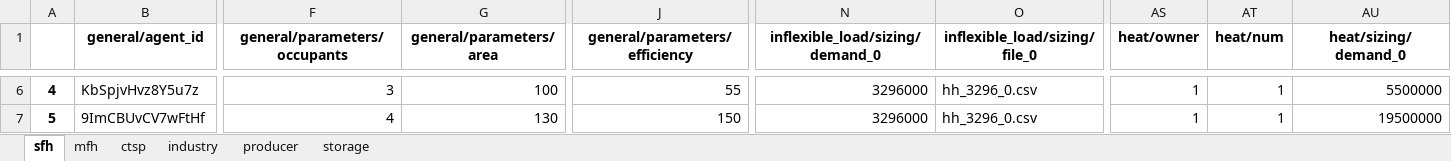
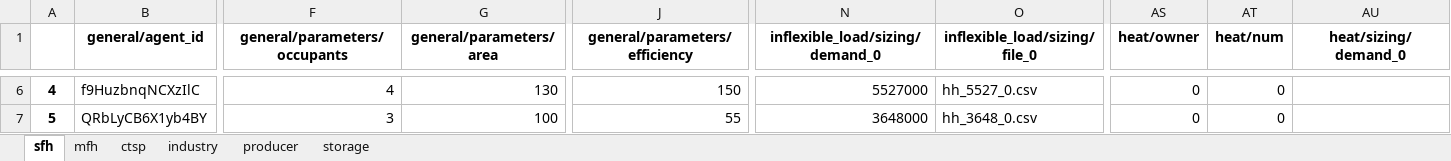
Before and after one commit to tum-ens/HAMLET, an Excel workbook: 02 - config/example_single_market/agents.xlsx, sheet sfh, drawn as a sheet; only a part is shown, gaps mark what is left out; values as stored, in another font and other column widths than the file's, no borders; the diff covers the shown part only; the diff names each change by its address in the sheet, - before the commit and + after, or states it on an @@ line.

```diff
--- a/02 - config/example_single_market/agents.xlsx (sheet sfh)
+++ b/02 - config/example_single_market/agents.xlsx (sheet sfh)
-B6 (general/agent_id): KbSpjvHvz8Y5u7z
+B6 (general/agent_id): f9HuzbnqNCXzIlC
-F6 (general/parameters/occupants): 3
+F6 (general/parameters/occupants): 4
-G6 (general/parameters/area): 100
+G6 (general/parameters/area): 130
-J6 (general/parameters/efficiency): 55
+J6 (general/parameters/efficiency): 150
-N6 (inflexible_load/sizing/demand_0): 3296000
+N6 (inflexible_load/sizing/demand_0): 5527000
-O6 (inflexible_load/sizing/file_0): hh_3296_0.csv
+O6 (inflexible_load/sizing/file_0): hh_5527_0.csv
-AS6:AS7 (heat/owner): 1
+AS6:AS7 (heat/owner): 0
-AT6:AT7 (heat/num): 1
+AT6:AT7 (heat/num): 0
-AU6 (heat/sizing/demand_0): 5500000
+AU6 (heat/sizing/demand_0): (empty)
-B7 (general/agent_id): 9ImCBUvCV7wFtHf
+B7 (general/agent_id): QRbLyCB6X1yb4BY
-F7 (general/parameters/occupants): 4
+F7 (general/parameters/occupants): 3
-G7 (general/parameters/area): 130
+G7 (general/parameters/area): 100
-J7 (general/parameters/efficiency): 150
+J7 (general/parameters/efficiency): 55
-N7 (inflexible_load/sizing/demand_0): 3296000
+N7 (inflexible_load/sizing/demand_0): 3648000
-O7 (inflexible_load/sizing/file_0): hh_3296_0.csv
+O7 (inflexible_load/sizing/file_0): hh_3648_0.csv
-AU7 (heat/sizing/demand_0): 19500000
+AU7 (heat/sizing/demand_0): (empty)
```
Also changed, not shown: 304 edited cells elsewhere in this sheet, 5 other files.
